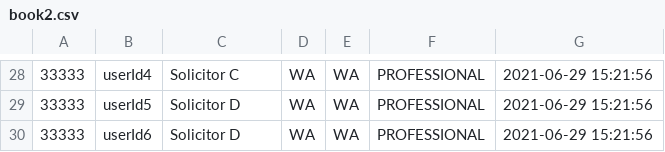
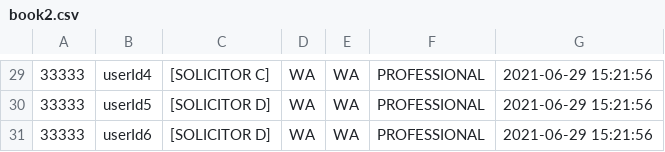
Before and after one commit to hmcts/am-role-assignment-batch-service, a CSV file: src/main/resources/book2.csv, drawn as a sheet; only a part is shown, gaps mark what is left out; the diff covers the shown part only.

```diff
--- a/src/main/resources/book2.csv
+++ b/src/main/resources/book2.csv
@@ -28,3 +29,3 @@
-33333,userId4,Solicitor C,WA,WA,PROFESSIONAL,2021-06-29 15:21:56
-33333,userId5,Solicitor D,WA,WA,PROFESSIONAL,2021-06-29 15:21:56
-33333,userId6,Solicitor D,WA,WA,PROFESSIONAL,2021-06-29 15:21:56
+33333,userId4,[SOLICITOR C],WA,WA,PROFESSIONAL,2021-06-29 15:21:56
+33333,userId5,[SOLICITOR D],WA,WA,PROFESSIONAL,2021-06-29 15:21:56
+33333,userId6,[SOLICITOR D],WA,WA,PROFESSIONAL,2021-06-29 15:21:56
```
Also changed, not shown: 1 added row and 27 edited cells elsewhere in this file, 3 other files.
